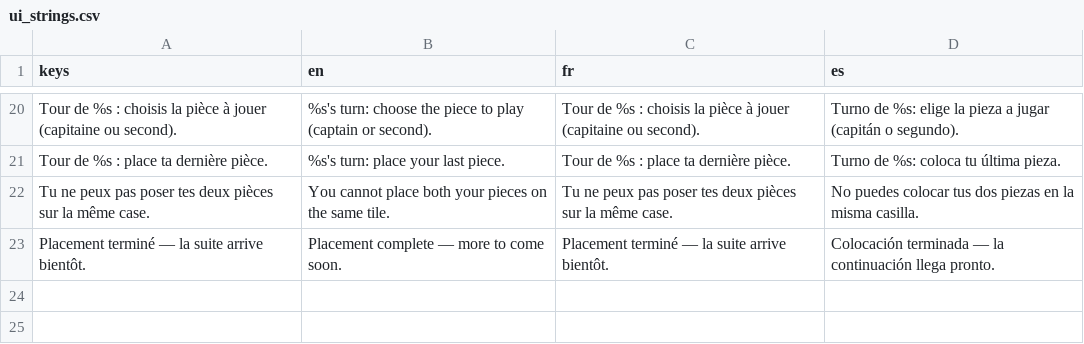
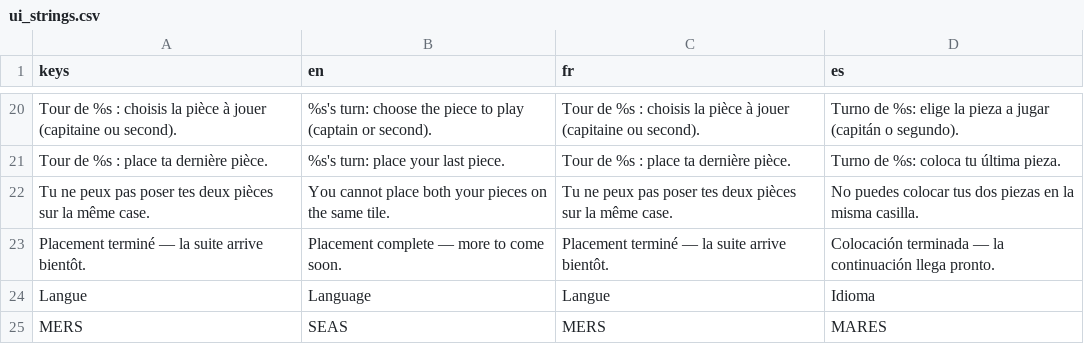
Before and after one commit to cactusDevelop/Los7Mares, a CSV file: localization/ui_strings.csv, drawn as a sheet; only a part is shown, gaps mark what is left out; the diff names each change by its address in the sheet, - before the commit and + after, or states it on an @@ line.

Commit message:
translations corr

```diff
--- a/localization/ui_strings.csv
+++ b/localization/ui_strings.csv
+row 24: Langue | Language | Langue | Idioma
+row 25: MERS | SEAS | MERS | MARES
```
Also changed, not shown: 3 other files.
